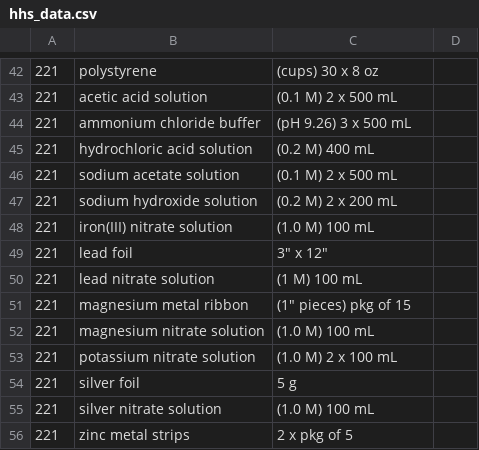
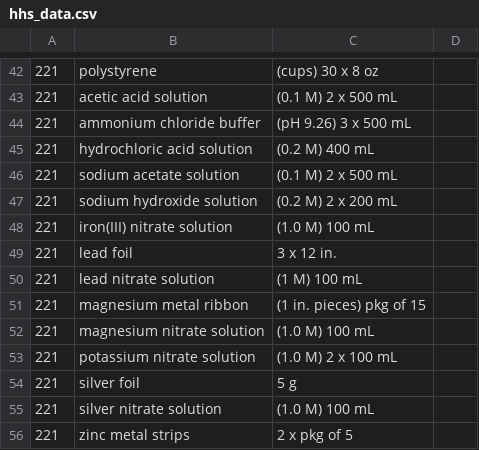
Before and after one commit to dchavre/sciventory-deployment, a CSV file: data/hhs_data.csv, drawn as a sheet; only a part is shown, gaps mark what is left out.

Commit message:
fix quotations

```diff
--- a/data/hhs_data.csv
+++ b/data/hhs_data.csv
@@ -48,5 +48,5 @@
 221,iron(III) nitrate solution,(1.0 M) 100 mL
-221,lead foil,3" x 12"
+221,lead foil,3 x 12 in.
 221,lead nitrate solution,(1 M) 100 mL
-221,magnesium metal ribbon,(1" pieces) pkg of 15
+221,magnesium metal ribbon,(1 in. pieces) pkg of 15
 221,magnesium nitrate solution,(1.0 M) 100 mL
```
